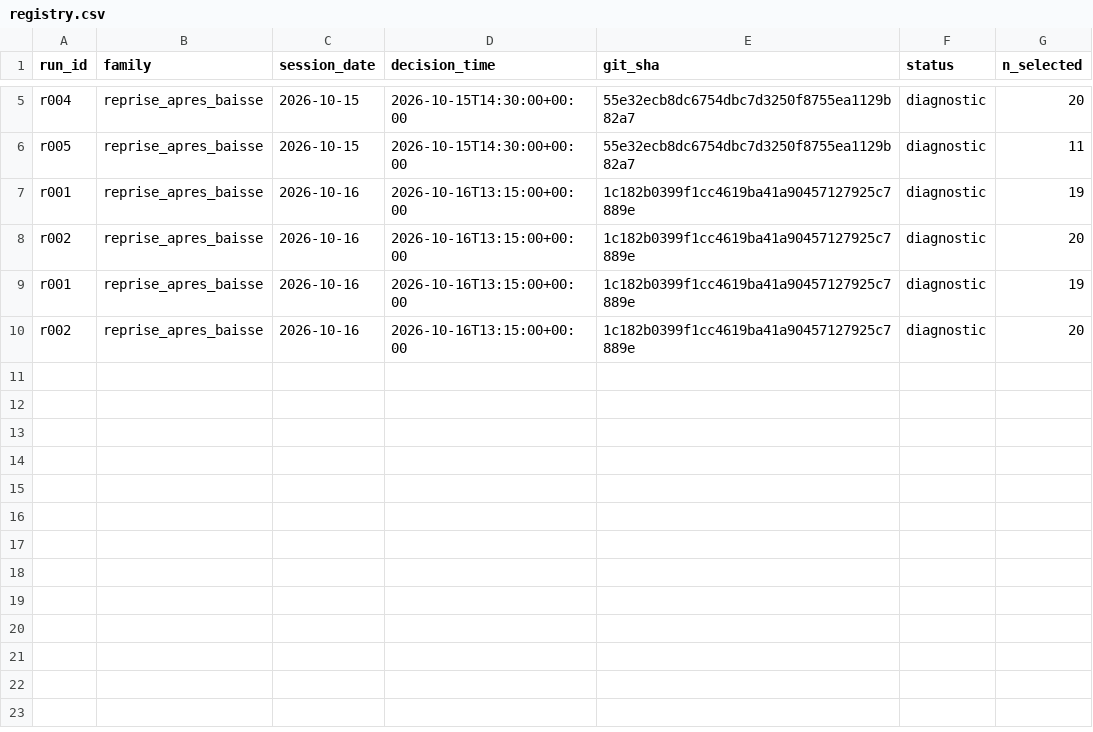
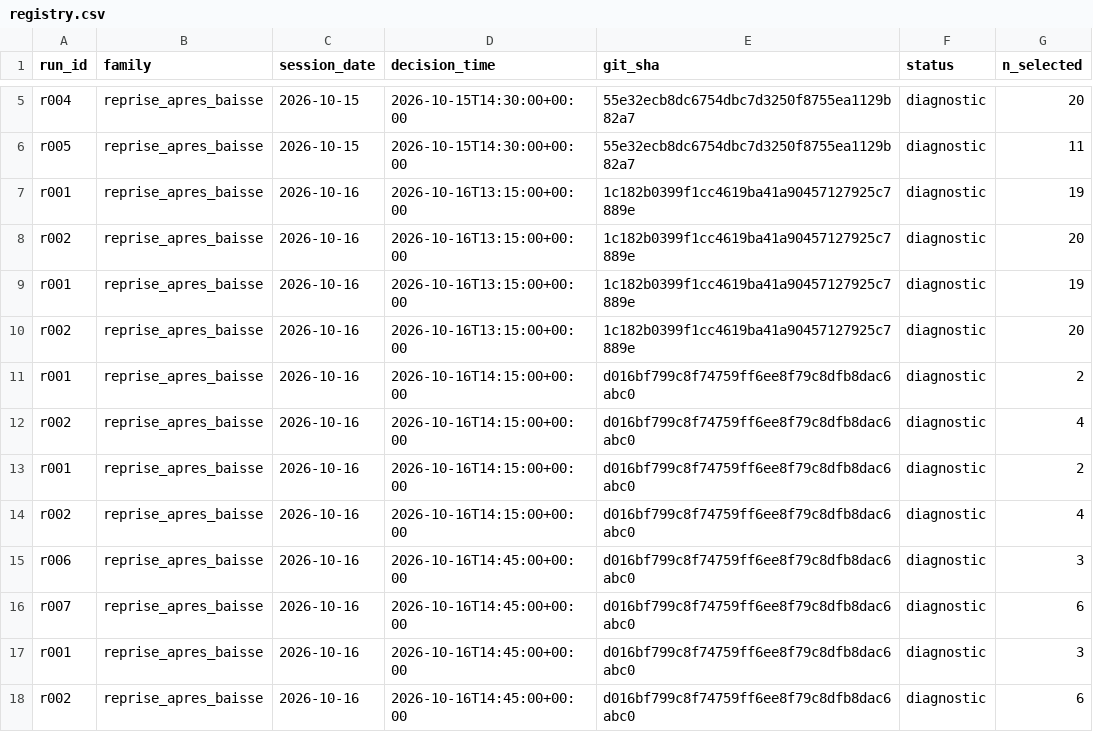
Before and after one commit to theoggmm/Alpaca_trading, a CSV file: research/experiments/registry.csv, drawn as a sheet; only a part is shown, gaps mark what is left out.

```diff
--- a/research/experiments/registry.csv
+++ b/research/experiments/registry.csv
@@ -10 +10,9 @@ r001,reprise_apres_baisse,2026-10-16,2026-10-16T13:15:00+00:00,1c182b0399f1cc461
 r002,reprise_apres_baisse,2026-10-16,2026-10-16T13:15:00+00:00,1c182b0399f1cc4619ba41a90457127925c7889e,diagnostic,20
+r001,reprise_apres_baisse,2026-10-16,2026-10-16T14:15:00+00:00,d016bf799c8f74759ff6ee8f79c8dfb8dac6abc0,diagnostic,2
+r002,reprise_apres_baisse,2026-10-16,2026-10-16T14:15:00+00:00,d016bf799c8f74759ff6ee8f79c8dfb8dac6abc0,diagnostic,4
+r001,reprise_apres_baisse,2026-10-16,2026-10-16T14:15:00+00:00,d016bf799c8f74759ff6ee8f79c8dfb8dac6abc0,diagnostic,2
+r002,reprise_apres_baisse,2026-10-16,2026-10-16T14:15:00+00:00,d016bf799c8f74759ff6ee8f79c8dfb8dac6abc0,diagnostic,4
+r006,reprise_apres_baisse,2026-10-16,2026-10-16T14:45:00+00:00,d016bf799c8f74759ff6ee8f79c8dfb8dac6abc0,diagnostic,3
+r007,reprise_apres_baisse,2026-10-16,2026-10-16T14:45:00+00:00,d016bf799c8f74759ff6ee8f79c8dfb8dac6abc0,diagnostic,6
+r001,reprise_apres_baisse,2026-10-16,2026-10-16T14:45:00+00:00,d016bf799c8f74759ff6ee8f79c8dfb8dac6abc0,diagnostic,3
+r002,reprise_apres_baisse,2026-10-16,2026-10-16T14:45:00+00:00,d016bf799c8f74759ff6ee8f79c8dfb8dac6abc0,diagnostic,6
```
Also changed, not shown: 9 other files.
